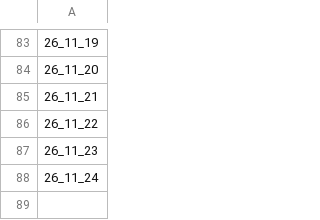
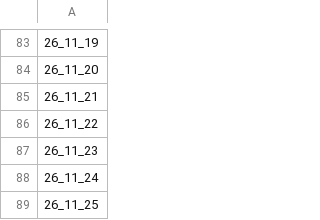
Before and after one commit to lesserfish/FuckYouNYT, a CSV file: docs/older/midi_list.csv, drawn as a sheet; only a part is shown, gaps mark what is left out.

```diff
--- a/docs/older/midi_list.csv
+++ b/docs/older/midi_list.csv
@@ -88 +88,2 @@
 26_11_24
+26_11_25
```
Also changed, not shown: docs/older/mini_list.csv, 4 other files.
